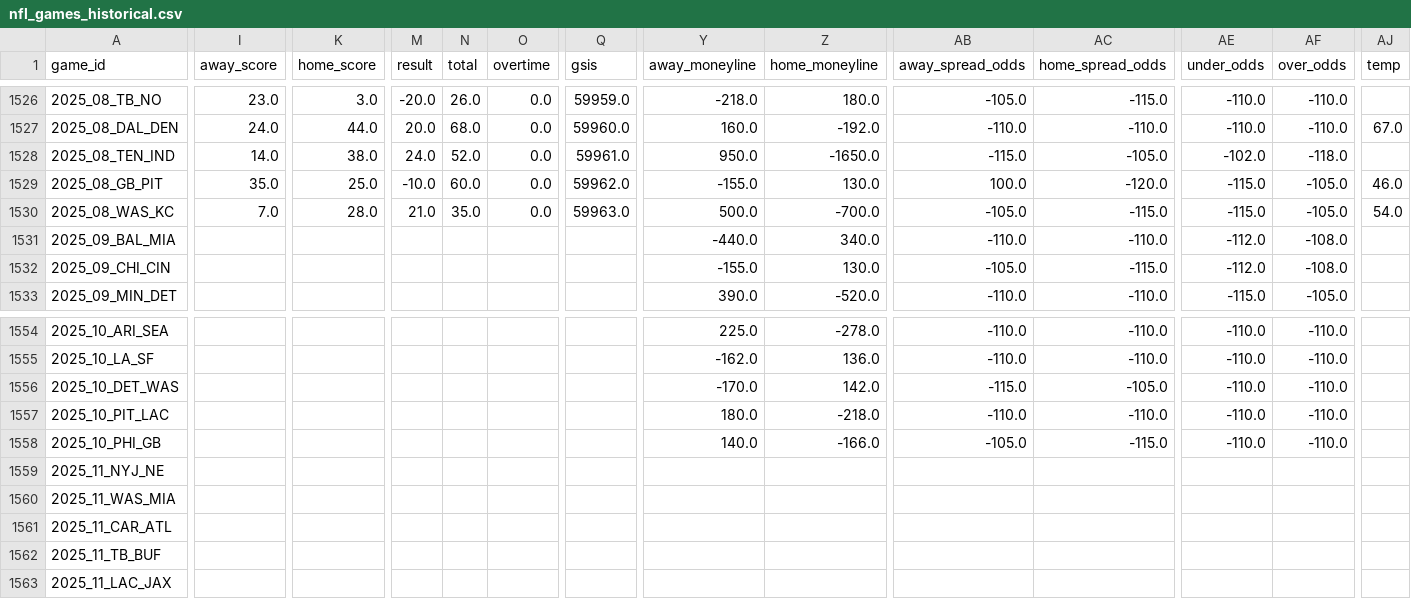
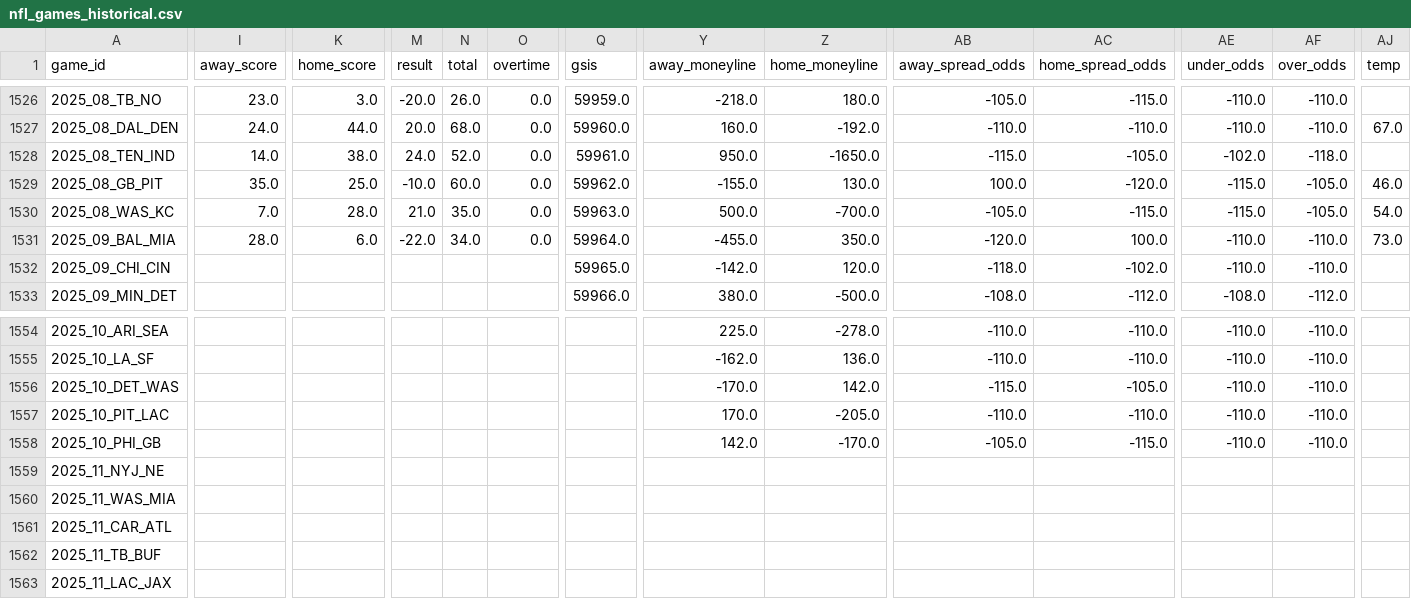
Before and after one commit to gmalbert/nfl-predictions, a CSV file: data_files/nfl_games_historical.csv, drawn as a sheet; only a part is shown, gaps mark what is left out; the diff covers the shown part only; the diff names each change by its address in the sheet, - before the commit and + after, or states it on an @@ line.

Commit message:
Updates to spread fix

```diff
--- a/data_files/nfl_games_historical.csv
+++ b/data_files/nfl_games_historical.csv
-I1531 (away_score): (empty)
+I1531 (away_score): 28.0
-K1531 (home_score): (empty)
+K1531 (home_score): 6.0
-M1531 (result): (empty)
+M1531 (result): -22.0
-N1531 (total): (empty)
+N1531 (total): 34.0
-O1531 (overtime): (empty)
+O1531 (overtime): 0.0
-Q1531 (gsis): (empty)
+Q1531 (gsis): 59964.0
-Y1531 (away_moneyline): -440.0
+Y1531 (away_moneyline): -455.0
-Z1531 (home_moneyline): 340.0
+Z1531 (home_moneyline): 350.0
-AB1531 (away_spread_odds): -110.0
+AB1531 (away_spread_odds): -120.0
-AC1531 (home_spread_odds): -110.0
+AC1531 (home_spread_odds): 100.0
-AE1531:AE1532 (under_odds): -112.0
+AE1531:AE1532 (under_odds): -110.0
-AF1531:AF1532 (over_odds): -108.0
+AF1531:AF1532 (over_odds): -110.0
-AJ1531 (temp): (empty)
+AJ1531 (temp): 73.0
-Q1532 (gsis): (empty)
+Q1532 (gsis): 59965.0
-Y1532 (away_moneyline): -155.0
+Y1532 (away_moneyline): -142.0
-Z1532 (home_moneyline): 130.0
+Z1532 (home_moneyline): 120.0
-AB1532 (away_spread_odds): -105.0
+AB1532 (away_spread_odds): -118.0
-AC1532 (home_spread_odds): -115.0
+AC1532 (home_spread_odds): -102.0
-Q1533 (gsis): (empty)
+Q1533 (gsis): 59966.0
-Y1533 (away_moneyline): 390.0
+Y1533 (away_moneyline): 380.0
-Z1533 (home_moneyline): -520.0
+Z1533 (home_moneyline): -500.0
-AB1533 (away_spread_odds): -110.0
+AB1533 (away_spread_odds): -108.0
-AC1533 (home_spread_odds): -110.0
+AC1533 (home_spread_odds): -112.0
-AE1533 (under_odds): -115.0
+AE1533 (under_odds): -108.0
-AF1533 (over_odds): -105.0
+AF1533 (over_odds): -112.0
-Y1557 (away_moneyline): 180.0
+Y1557 (away_moneyline): 170.0
-Z1557 (home_moneyline): -218.0
+Z1557 (home_moneyline): -205.0
-Y1558 (away_moneyline): 140.0
+Y1558 (away_moneyline): 142.0
-Z1558 (home_moneyline): -166.0
+Z1558 (home_moneyline): -170.0
```
Also changed, not shown: 84 edited cells elsewhere in this file, data_files/model_feature_importances.csv, 9 other files.
